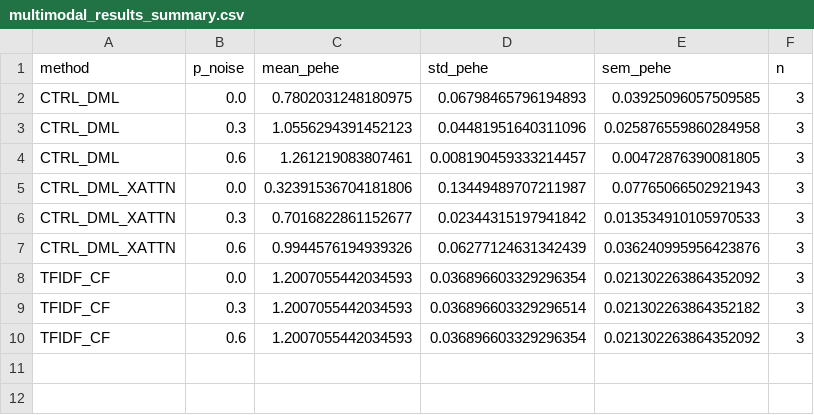
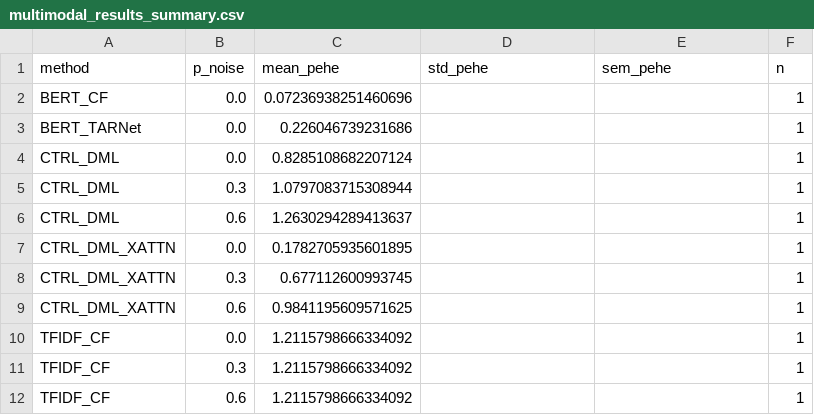
Before and after one commit to lanmaker/CTRL-DML, a CSV file: multimodal_results_summary.csv, drawn as a sheet.

```diff
--- a/multimodal_results_summary.csv
+++ b/multimodal_results_summary.csv
@@ -1,10 +1,12 @@
 method,p_noise,mean_pehe,std_pehe,sem_pehe,n
-CTRL_DML,0.0,0.7802031248180975,0.06798465796194893,0.03925096057509585,3
-CTRL_DML,0.3,1.0556294391452123,0.04481951640311096,0.025876559860284958,3
-CTRL_DML,0.6,1.261219083807461,0.008190459333214457,0.00472876390081805,3
-CTRL_DML_XATTN,0.0,0.32391536704181806,0.13449489707211987,0.07765066502921943,3
-CTRL_DML_XATTN,0.3,0.7016822861152677,0.02344315197941842,0.013534910105970533,3
-CTRL_DML_XATTN,0.6,0.9944576194939326,0.06277124631342439,0.036240995956423876,3
-TFIDF_CF,0.0,1.2007055442034593,0.036896603329296354,0.021302263864352092,3
-TFIDF_CF,0.3,1.2007055442034593,0.036896603329296514,0.021302263864352182,3
-TFIDF_CF,0.6,1.2007055442034593,0.036896603329296354,0.021302263864352092,3
+BERT_CF,0.0,0.07236938251460696,,,1
+BERT_TARNet,0.0,0.226046739231686,,,1
+CTRL_DML,0.0,0.8285108682207124,,,1
+CTRL_DML,0.3,1.0797083715308944,,,1
+CTRL_DML,0.6,1.2630294289413637,,,1
+CTRL_DML_XATTN,0.0,0.1782705935601895,,,1
+CTRL_DML_XATTN,0.3,0.677112600993745,,,1
+CTRL_DML_XATTN,0.6,0.9841195609571625,,,1
+TFIDF_CF,0.0,1.2115798666334092,,,1
+TFIDF_CF,0.3,1.2115798666334092,,,1
+TFIDF_CF,0.6,1.2115798666334092,,,1
```
Also changed, not shown: multimodal_results.csv.
